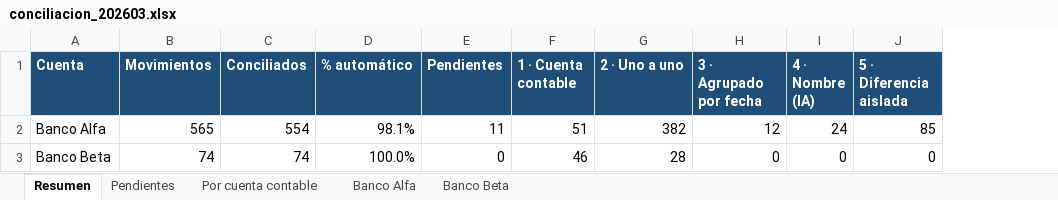
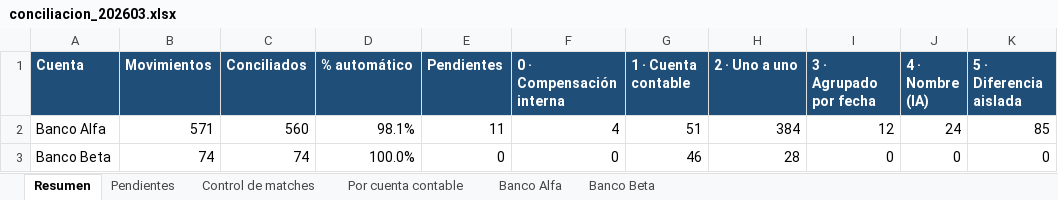
Before and after one commit to ClaudioCGG/conciliacion-bancaria-ia, an Excel workbook: ejemplos/conciliacion_202603.xlsx, sheet Resumen, drawn as a sheet; values as stored, in another font and other column widths than the file's, no borders; addresses are those after the commit; the diff names each change by its address in the sheet, - before the commit and + after, or states it on an @@ line.

Commit message:
Nivel 0: compensaciones internas + control de matches (cada match = 0)

```diff
--- a/ejemplos/conciliacion_202603.xlsx (sheet Resumen)
+++ b/ejemplos/conciliacion_202603.xlsx (sheet Resumen)
+sheet tab: Control de matches
+column F (0 · Compensación interna), rows 2-3: 4 | 0
-B2 (Movimientos): 565
+B2 (Movimientos): 571
-C2 (Conciliados): 554
+C2 (Conciliados): 560
-H2 (2 · Uno a uno): 382
+H2 (2 · Uno a uno): 384
```
Also changed, not shown: sheet Banco Alfa, sheet Banco Beta, sheet Por cuenta contable, data/raw/banco_alfa_202603.xlsx, data/raw/banco_beta_202603.xlsx, 13 other files.
